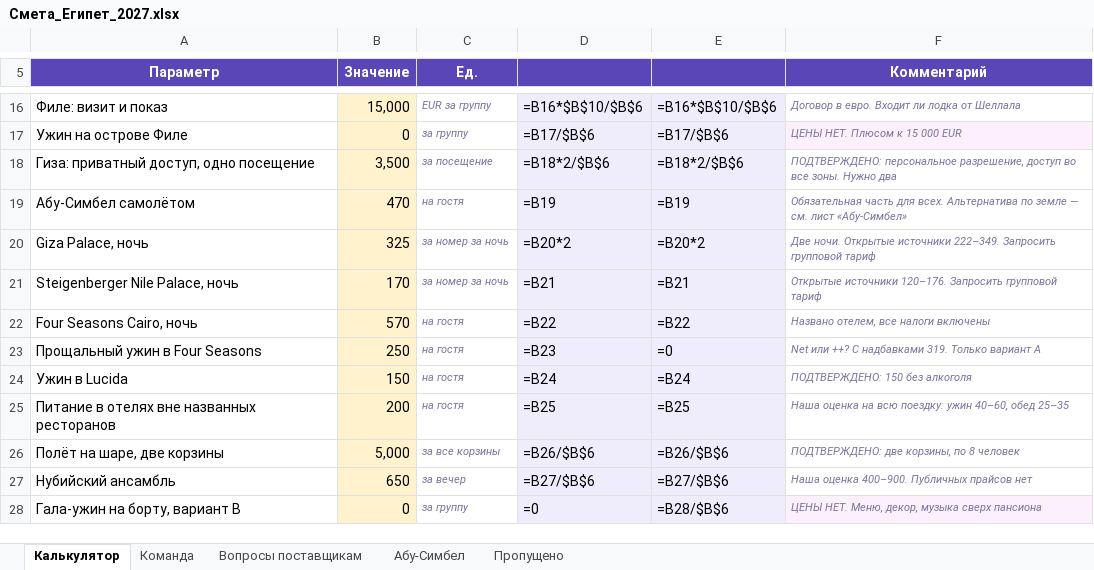
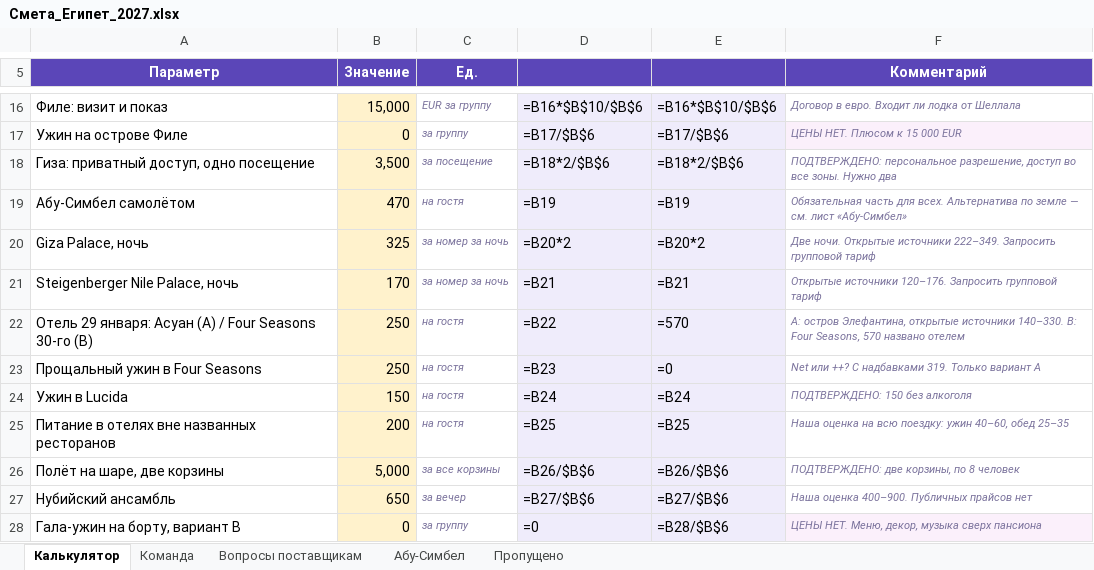
Before and after one commit to kseniausacheva/inna, an Excel workbook: egypt-jan-2027/Смета_Египет_2027.xlsx, sheet Калькулятор, drawn as a sheet; only a part is shown, gaps mark what is left out; values as stored, in another font and other column widths than the file's, no borders; formulas without a stored value are shown as written; removed rows and columns are numbered as before the commit, all else as after; the diff names each change by its address in the sheet, - before the commit and + after, or states it on an @@ line.

```diff
--- a/egypt-jan-2027/Смета_Египет_2027.xlsx (sheet Калькулятор)
+++ b/egypt-jan-2027/Смета_Египет_2027.xlsx (sheet Калькулятор)
-row 22: Four Seasons Cairo, ночь | 570 | на гостя | =B22 | =B22 | Названо отелем, все налоги включены
+row 22: Отель 29 января: Асуан (A) / Four Seasons 30-го (B) | 250 | на гостя | =B22 | =570 | A: остров Элефантина, открытые источники 140–330. B: Four Seasons, 570 названо отелем
```
Also changed, not shown: sheet Команда, 10 other files.
